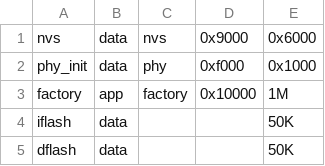
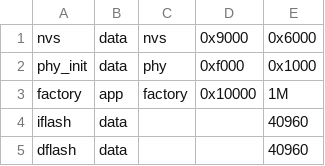
Before and after one commit to csg-tokyo/bluescript, a CSV file: microcontroller/ports/esp32/partitions.csv, drawn as a sheet.

Commit message:
Update partition in microcontroller.

```diff
--- a/microcontroller/ports/esp32/partitions.csv
+++ b/microcontroller/ports/esp32/partitions.csv
@@ -3,3 +3,3 @@ phy_init,   data, phy,      0xf000,  0x1000,
 factory,    app,  factory,  0x10000, 1M,
-iflash,     data, ,         ,        50K,
-dflash,     data, ,         ,        50K,
+iflash,     data, ,         ,        40960,
+dflash,     data, ,         ,        40960,
```
